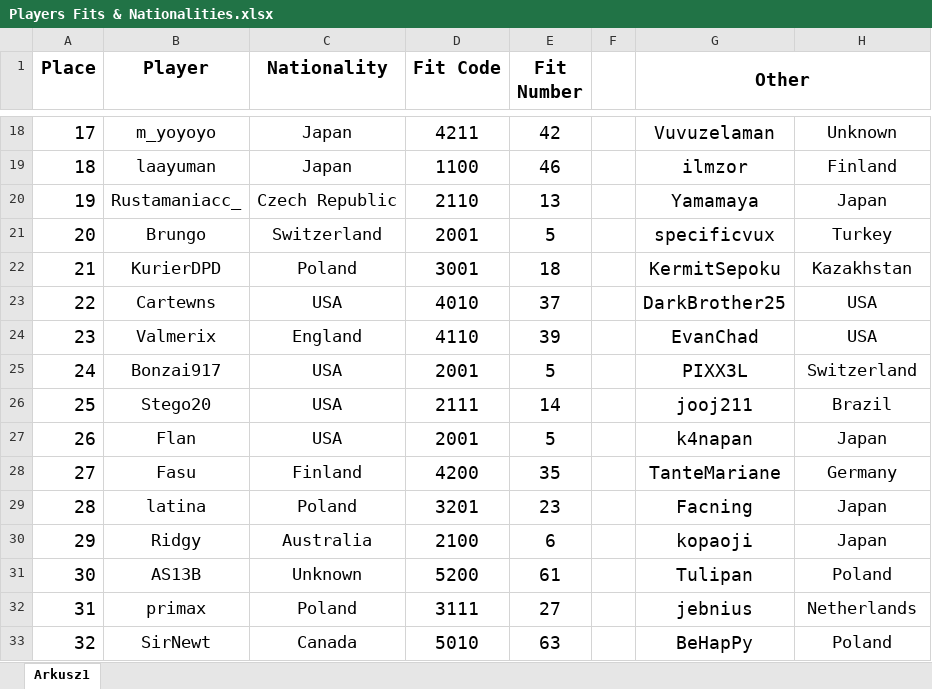
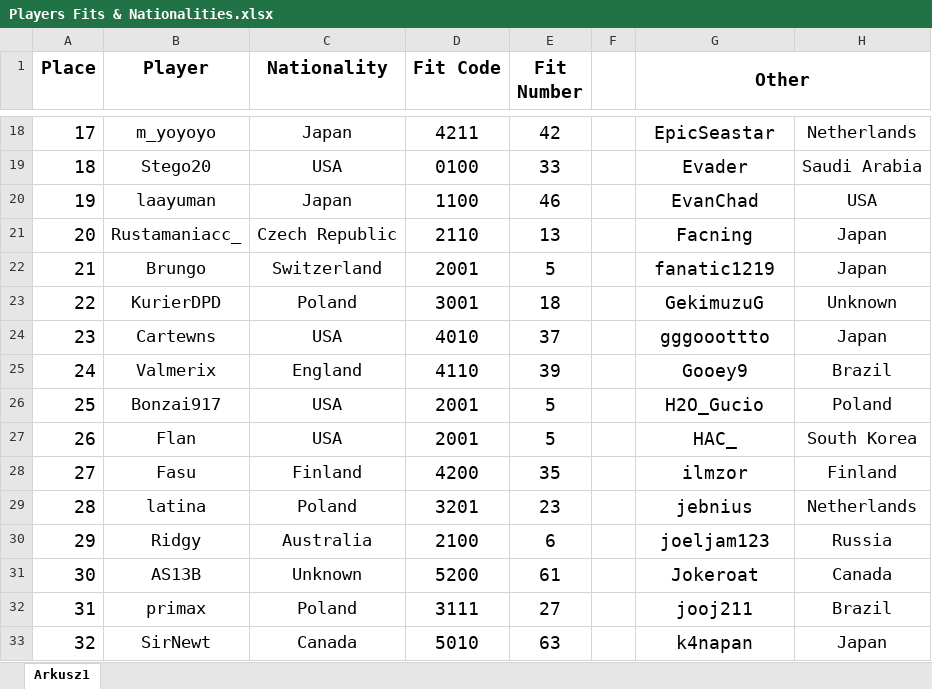
Before and after one commit to Rifre1/Jump-King-Statistics, an Excel workbook: Players Fits and Nationalities/Database/Players Fits & Nationalities.xlsx, sheet Arkusz1, drawn as a sheet; only a part is shown, gaps mark what is left out; values as stored, in another font and other column widths than the file's, no borders; removed rows and columns are numbered as before the commit, all else as after; the diff covers the shown part only; the diff names each change by its address in the sheet, - before the commit and + after, or states it on an @@ line.

```diff
--- a/Players Fits and Nationalities/Database/Players Fits & Nationalities.xlsx (sheet Arkusz1)
+++ b/Players Fits and Nationalities/Database/Players Fits & Nationalities.xlsx (sheet Arkusz1)
-G18 (Other): Vuvuzelaman
+G18 (Other): EpicSeastar
-H18: Unknown
+H18: Netherlands
+row 19: 18 | Stego20 | USA | 0100 | 33 |  | Evader | Saudi Arabia
@@ column A (Place) renumbered from row 20 down @@
-G20 (Other): ilmzor
+G20 (Other): EvanChad
-H20: Finland
+H20: USA
-G21 (Other): Yamamaya
+G21 (Other): Facning
-G22 (Other): specificvux
+G22 (Other): fanatic1219
-H22: Turkey
+H22: Japan
-G23 (Other): KermitSepoku
+G23 (Other): GekimuzuG
-H23: Kazakhstan
+H23: Unknown
-G24 (Other): DarkBrother25
+G24 (Other): gggooottto
-H24: USA
+H24: Japan
-G25 (Other): EvanChad
+G25 (Other): Gooey9
-H25: USA
+H25: Brazil
-G26 (Other): PIXX3L
+G26 (Other): H2O_Gucio
-H26: Switzerland
+H26: Poland
-row 26: 25 | Stego20 | USA | 2111 | 14 |  | jooj211 | Brazil
-G27 (Other): k4napan
+G27 (Other): HAC_
-H27: Japan
+H27: South Korea
-G28 (Other): TanteMariane
+G28 (Other): ilmzor
-H28: Germany
+H28: Finland
-G29 (Other): Facning
+G29 (Other): jebnius
-H29: Japan
+H29: Netherlands
-G30 (Other): kopaoji
+G30 (Other): joeljam123
-H30: Japan
+H30: Russia
-G31 (Other): Tulipan
+G31 (Other): Jokeroat
-H31: Poland
+H31: Canada
-G32 (Other): jebnius
+G32 (Other): jooj211
-H32: Netherlands
+H32: Brazil
-G33 (Other): BeHapPy
+G33 (Other): k4napan
-H33: Poland
+H33: Japan
```
Also changed, not shown: 21 added rows, 11 removed rows, 81 edited cells and cell formats elsewhere in this sheet, Players Fits and Nationalities/Fits.xlsx, Players Fits and Nationalities/Nationalities.xlsx, 3 other files.
